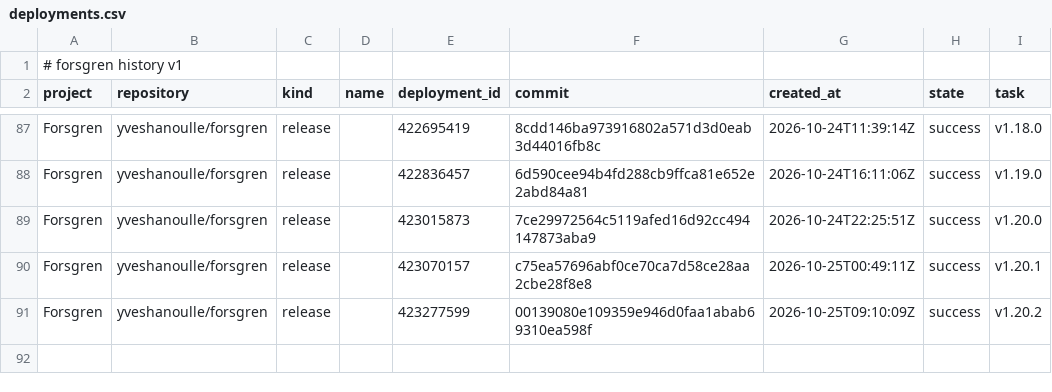
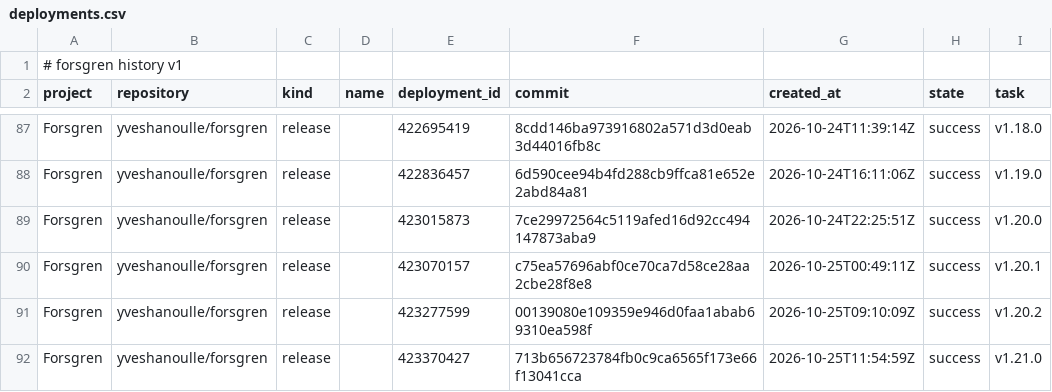
Before and after one commit to yveshanoulle/forsgren-metrics, a CSV file: data/deployments.csv, drawn as a sheet; only a part is shown, gaps mark what is left out; the diff names each change by its address in the sheet, - before the commit and + after, or states it on an @@ line.

```diff
--- a/data/deployments.csv
+++ b/data/deployments.csv
+row 92: Forsgren | yveshanoulle/forsgren | release |  | 423370427 | 713b656723784fb0c9ca6565f173e66f13041cca | 2026-10-25T11:54:59Z | success | v1.21.0
```
Also changed, not shown: data/commits.csv, data/issue_bugs.csv, 6 other files.
